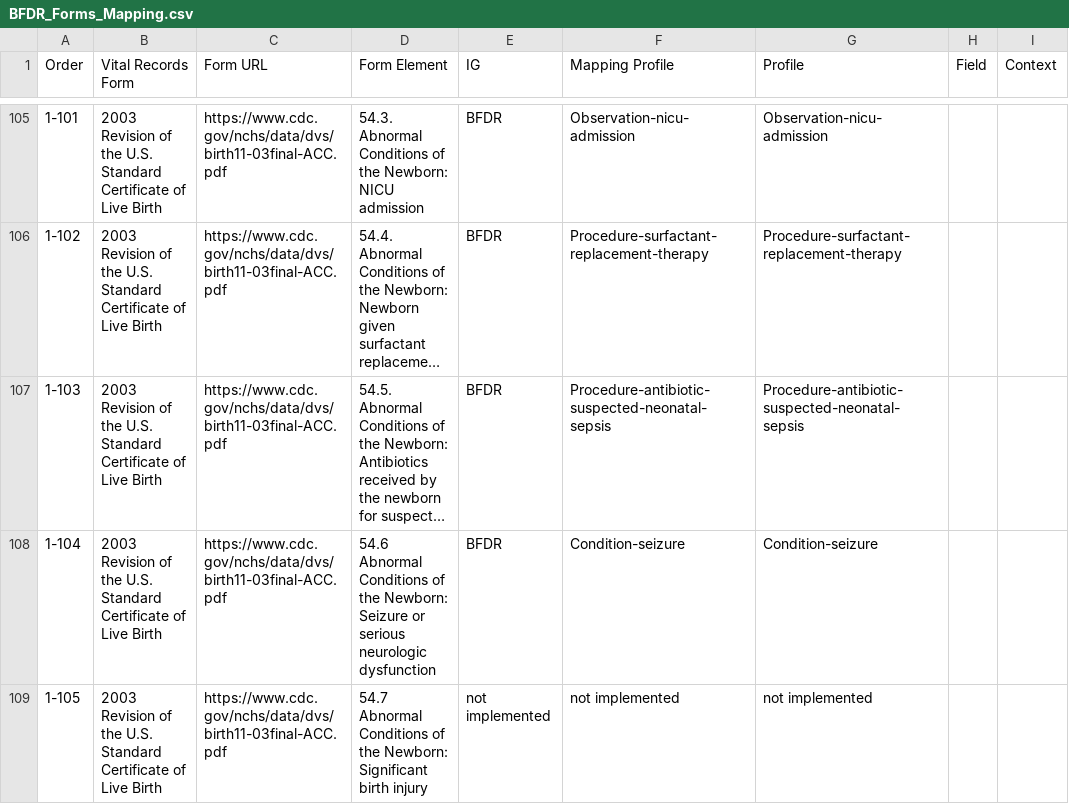
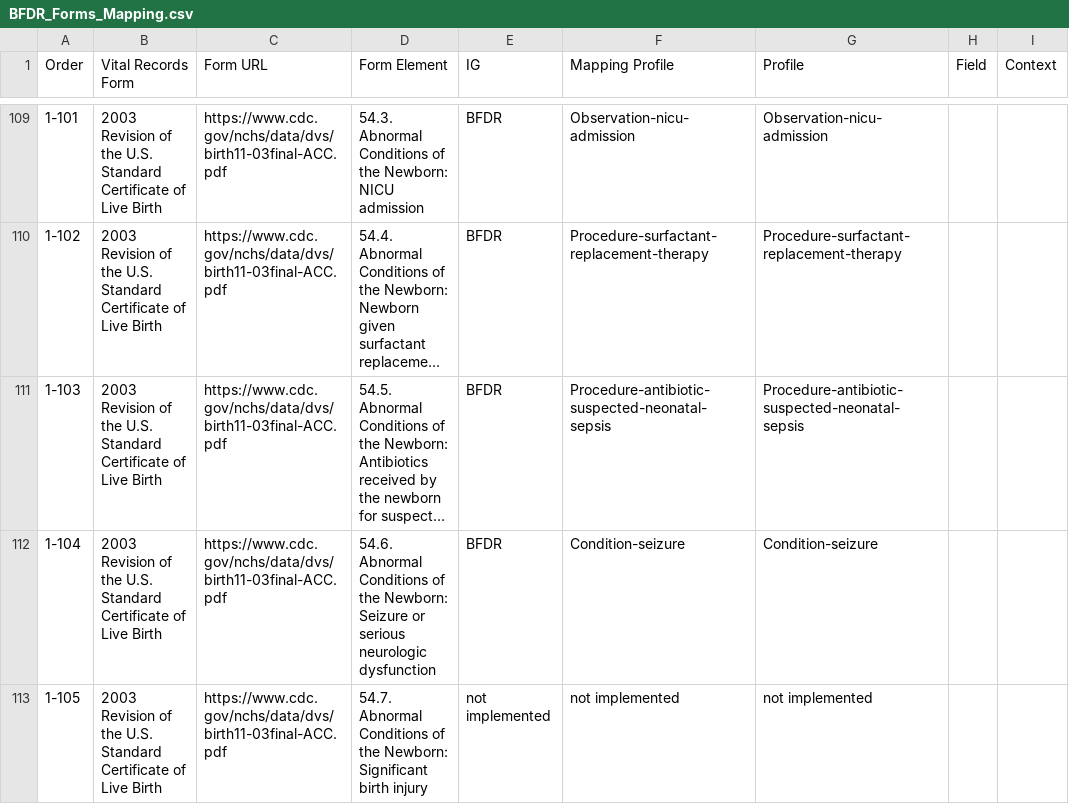
Before and after one commit to nightingaleproject/vital_records_sandbox_ig, a CSV file: input/mapping/BFDR_Forms_Mapping.csv, drawn as a sheet; only a part is shown, gaps mark what is left out; long unchanged cells end in …; addresses are those after the commit; the diff covers the shown part only; the diff names each change by its address in the sheet, - before the commit and + after, or states it on an @@ line.

```diff
--- a/input/mapping/BFDR_Forms_Mapping.csv
+++ b/input/mapping/BFDR_Forms_Mapping.csv
-D112 (Form Element): 54.6 Abnormal Conditions…
+D112 (Form Element): 54.6. Abnormal Conditions…
-D113 (Form Element): 54.7 Abnormal Conditions…
+D113 (Form Element): 54.7. Abnormal Conditions…
```
Also changed, not shown: 10 added rows and 9 edited cells elsewhere in this file.
